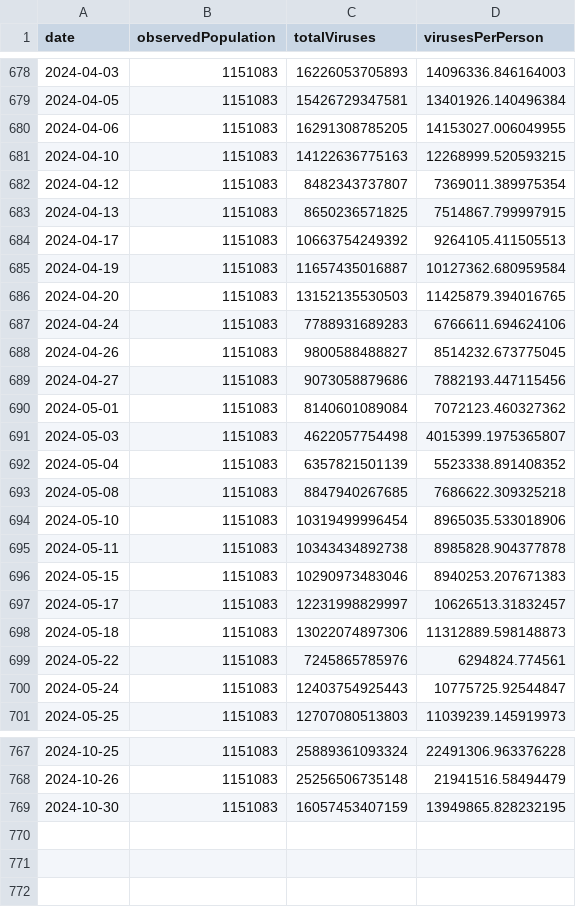
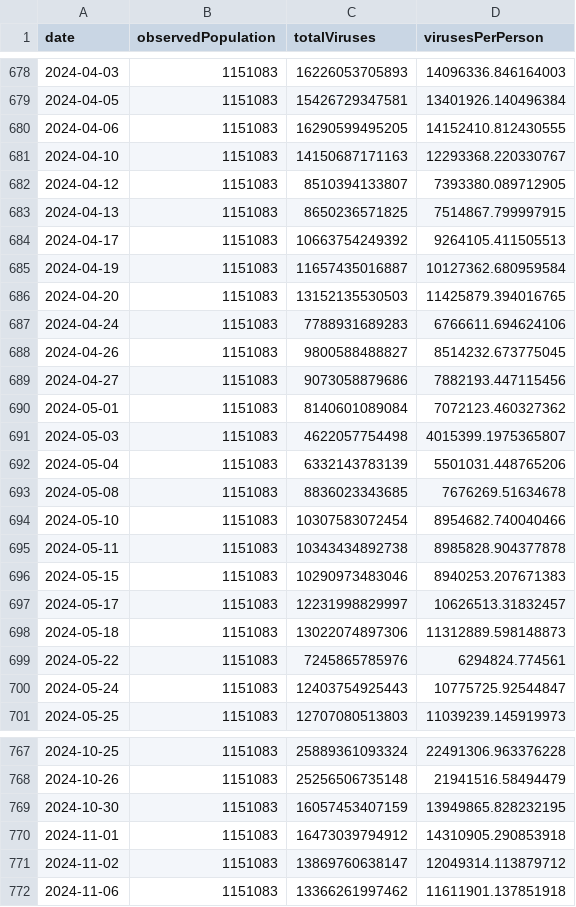
Before and after one commit to dball/triangle-covid, a CSV file: summaries/Triangle.csv, drawn as a sheet; only a part is shown, gaps mark what is left out.

```diff
--- a/summaries/Triangle.csv
+++ b/summaries/Triangle.csv
@@ -679,5 +679,5 @@ date,observedPopulation,totalViruses,virusesPerPerson
 2024-04-05,1151083,15426729347581,13401926.140496384
-2024-04-06,1151083,16291308785205,14153027.006049955
-2024-04-10,1151083,14122636775163,12268999.520593215
-2024-04-12,1151083,8482343737807,7369011.389975354
+2024-04-06,1151083,16290599495205,14152410.812430555
+2024-04-10,1151083,14150687171163,12293368.220330767
+2024-04-12,1151083,8510394133807,7393380.089712905
 2024-04-13,1151083,8650236571825,7514867.799997915
@@ -691,5 +691,5 @@ date,observedPopulation,totalViruses,virusesPerPerson
 2024-05-03,1151083,4622057754498,4015399.1975365807
-2024-05-04,1151083,6357821501139,5523338.891408352
-2024-05-08,1151083,8847940267685,7686622.309325218
-2024-05-10,1151083,10319499996454,8965035.533018906
+2024-05-04,1151083,6332143783139,5501031.448765206
+2024-05-08,1151083,8836023343685,7676269.51634678
+2024-05-10,1151083,10307583072454,8954682.740040466
 2024-05-11,1151083,10343434892738,8985828.904377878
@@ -769 +769,4 @@ date,observedPopulation,totalViruses,virusesPerPerson
 2024-10-30,1151083,16057453407159,13949865.828232195
+2024-11-01,1151083,16473039794912,14310905.290853918
+2024-11-02,1151083,13869760638147,12049314.113879712
+2024-11-06,1151083,13366261997462,11611901.137851918
```
Also changed, not shown: summaries/Durham, Chapel Hill.csv, summaries/Raleigh.csv, 8 other files.
